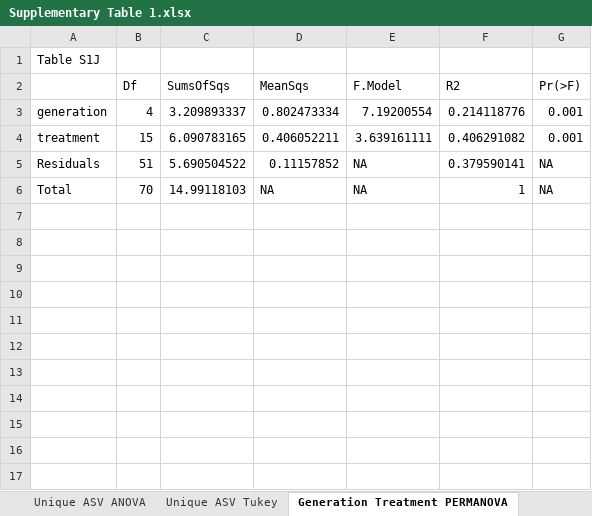
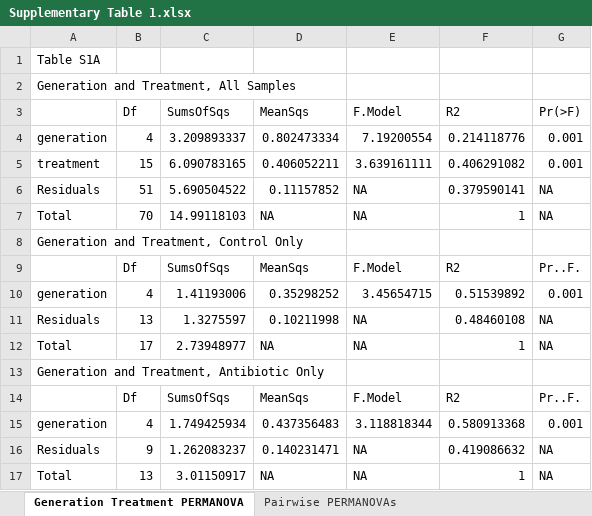
Before and after one commit to reillyowencooper/daphnia_multigenerational_antibiotics, an Excel workbook: tables/Supplementary Table 1.xlsx, sheet Generation Treatment PERMANOVA, drawn as a sheet; values as stored, in another font and other column widths than the file's, no borders; the diff names each change by its address in the sheet, - before the commit and + after, or states it on an @@ line.

```diff
--- a/tables/Supplementary Table 1.xlsx (sheet Generation Treatment PERMANOVA)
+++ b/tables/Supplementary Table 1.xlsx (sheet Generation Treatment PERMANOVA)
-sheet tab: Unique ASV Tukey
-A1: Table S1J
+A1: Table S1A
+row 2: Generation and Treatment, All Samples
+row 8: Generation and Treatment, Control Only
+row 9:  | Df | SumsOfSqs | MeanSqs | F.Model | R2 | Pr..F.
+row 10: generation | 4 | 1.41193006 | 0.35298252 | 3.45654715 | 0.51539892 | 0.001
+row 11: Residuals | 13 | 1.3275597 | 0.10211998 | NA | 0.48460108 | NA
+row 12: Total | 17 | 2.73948977 | NA | NA | 1 | NA
+row 13: Generation and Treatment, Antibiotic Only
+row 14:  | Df | SumsOfSqs | MeanSqs | F.Model | R2 | Pr..F.
+row 15: generation | 4 | 1.749425934 | 0.437356483 | 3.118818344 | 0.580913368 | 0.001
+row 16: Residuals | 9 | 1.262083237 | 0.140231471 | NA | 0.419086632 | NA
+row 17: Total | 13 | 3.01150917 | NA | NA | 1 | NA
```
Also changed, not shown: sheet Unique ASV ANOVA, Tukey, sheet Simpson Index ANOVA, Tukey, sheet Pairwise PERMANOVAs, sheet Survival Cox Prop. Hazards, sheet C5 C1 Differential Abundant ASV, sheet A5 A1 Differential Abundant ASV, 2 more sheets, other sheet tabs, 6 other files.
